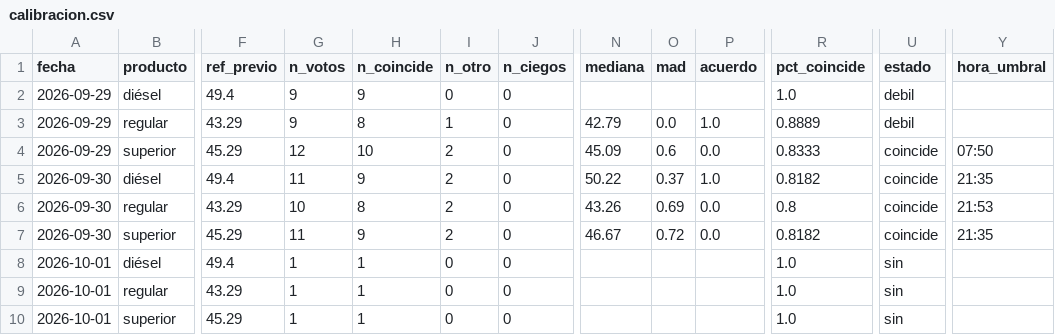
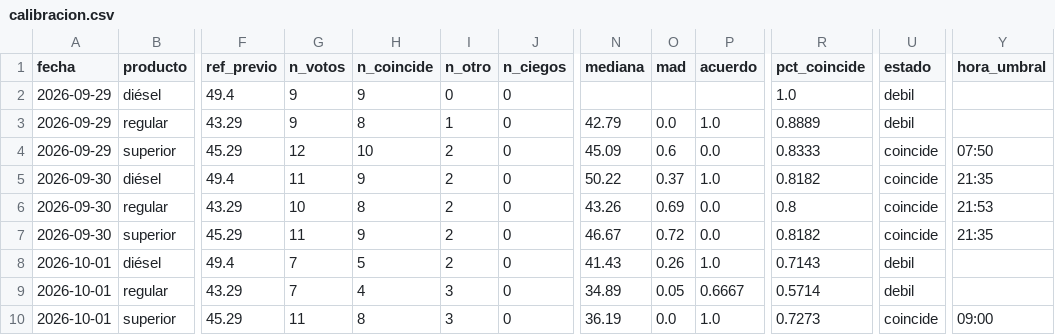
Before and after one commit to yartoorsdar/gasolina-gt, a CSV file: data/db/calibracion.csv, drawn as a sheet; only a part is shown, gaps mark what is left out; the diff names each change by its address in the sheet, - before the commit and + after, or states it on an @@ line.

```diff
--- a/data/db/calibracion.csv
+++ b/data/db/calibracion.csv
-G8:G9 (n_votos): 1
+G8:G9 (n_votos): 7
-H8 (n_coincide): 1
+H8 (n_coincide): 5
-I8 (n_otro): 0
+I8 (n_otro): 2
-N8 (mediana): (empty)
+N8 (mediana): 41.43
-O8 (mad): (empty)
+O8 (mad): 0.26
-P8 (acuerdo): (empty)
+P8 (acuerdo): 1.0
-R8 (pct_coincide): 1.0
+R8 (pct_coincide): 0.7143
-U8:U9 (estado): sin
+U8:U9 (estado): debil
-H9 (n_coincide): 1
+H9 (n_coincide): 4
-I9:I10 (n_otro): 0
+I9:I10 (n_otro): 3
-N9 (mediana): (empty)
+N9 (mediana): 34.89
-O9 (mad): (empty)
+O9 (mad): 0.05
-P9 (acuerdo): (empty)
+P9 (acuerdo): 0.6667
-R9 (pct_coincide): 1.0
+R9 (pct_coincide): 0.5714
-G10 (n_votos): 1
+G10 (n_votos): 11
-H10 (n_coincide): 1
+H10 (n_coincide): 8
-N10 (mediana): (empty)
+N10 (mediana): 36.19
-O10 (mad): (empty)
+O10 (mad): 0.0
-P10 (acuerdo): (empty)
+P10 (acuerdo): 1.0
-R10 (pct_coincide): 1.0
+R10 (pct_coincide): 0.7273
-U10 (estado): sin
+U10 (estado): coincide
-Y10 (hora_umbral): (empty)
+Y10 (hora_umbral): 09:00
```
Also changed, not shown: data/db/articulos.csv, data/db/votos.csv, 2 other files.
